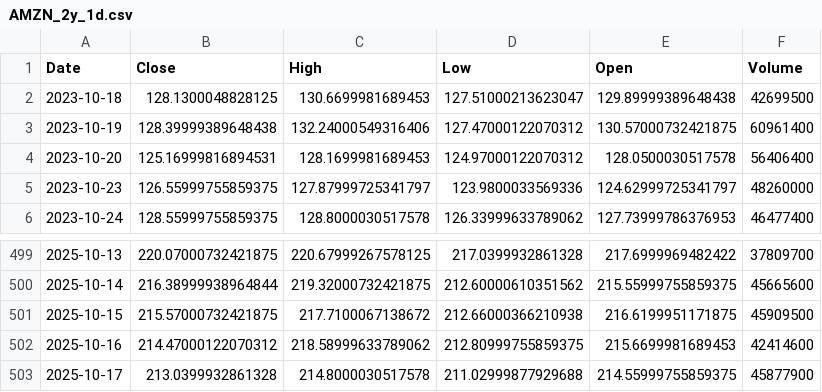
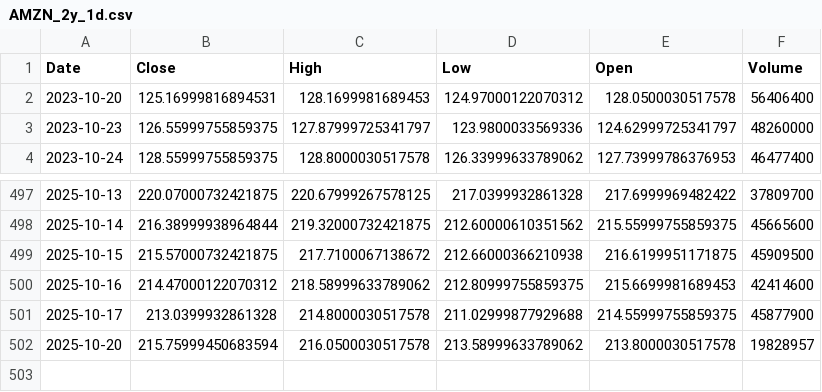
Before and after one commit to TunahanKicci/FinanceML-Pipeline, a CSV file: data/cache/AMZN_2y_1d.csv, drawn as a sheet; only a part is shown, gaps mark what is left out; removed rows and columns are numbered as before the commit, all else as after; the diff names each change by its address in the sheet, - before the commit and + after, or states it on an @@ line.

```diff
--- a/data/cache/AMZN_2y_1d.csv
+++ b/data/cache/AMZN_2y_1d.csv
-row 2: 2023-10-18 | 128.1300048828125 | 130.6699981689453 | 127.51000213623047 | 129.89999389648438 | 42699500
-row 3: 2023-10-19 | 128.39999389648438 | 132.24000549316406 | 127.47000122070312 | 130.57000732421875 | 60961400
+row 502: 2025-10-20 | 215.75999450683594 | 216.0500030517578 | 213.58999633789062 | 213.8000030517578 | 19828957
```
Also changed, not shown: data/cache/JPM_2y_1d.csv, data/cache/META_2y_1d.csv, 18 other files.
